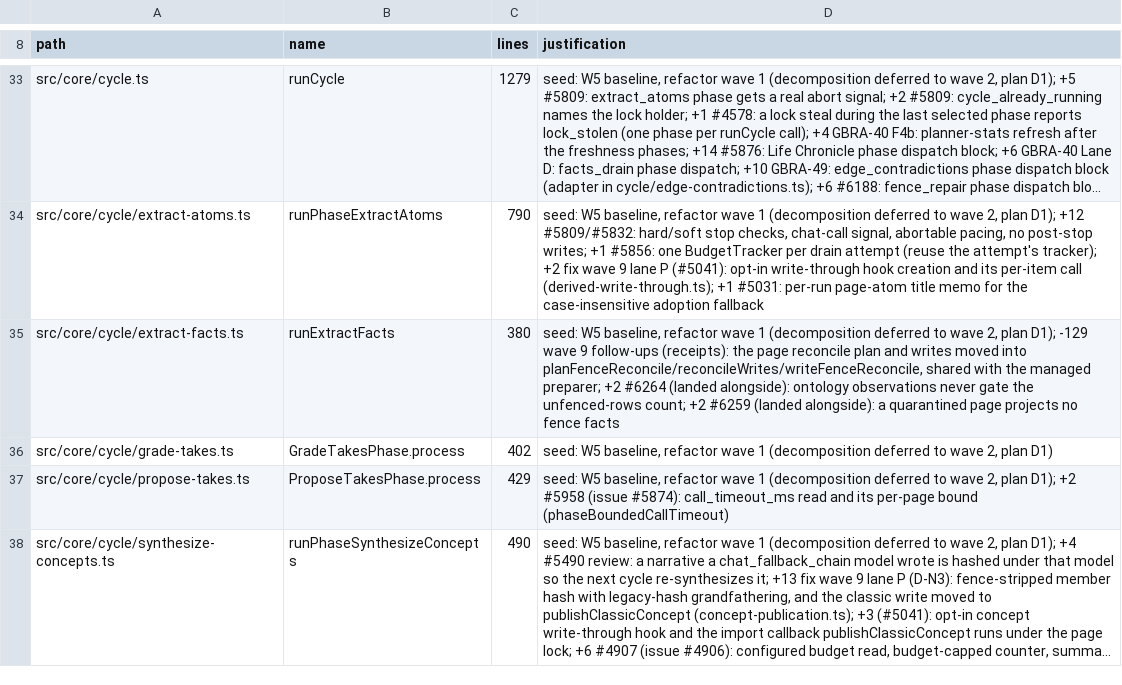
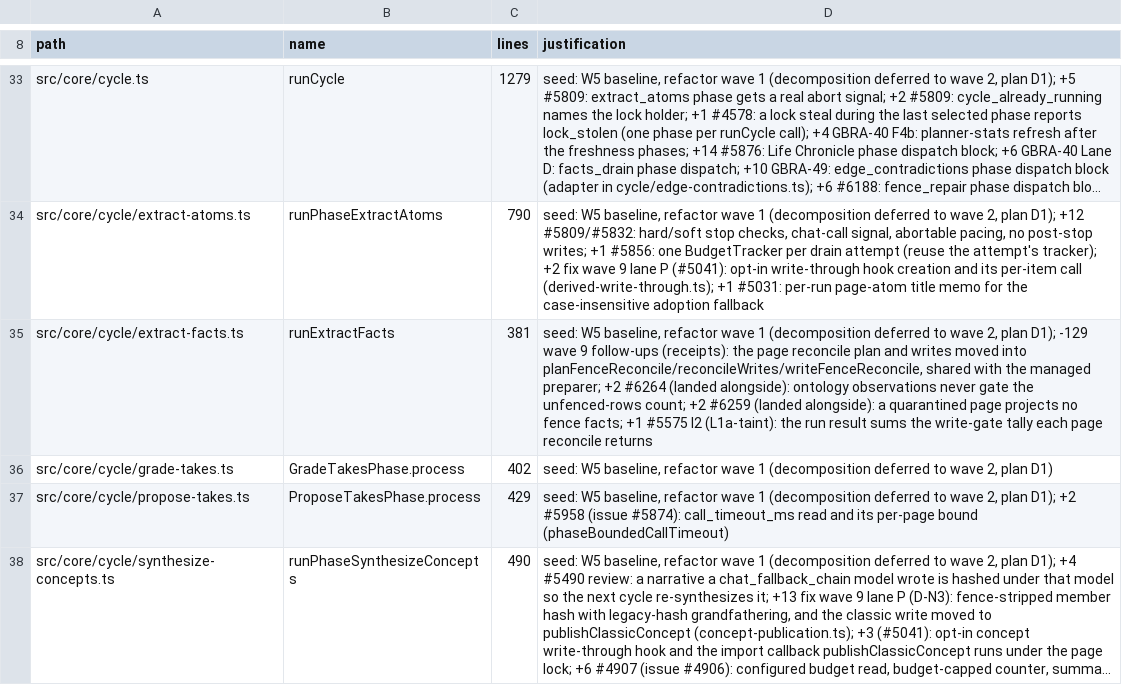
Before and after one commit to CloudEngineHub/gbrain, a TSV file: scripts/function-size-baseline.tsv, drawn as a sheet; only a part is shown, gaps mark what is left out; long unchanged cells end in …; the diff names each change by its address in the sheet, - before the commit and + after, or states it on an @@ line.

Commit message:
feat(trust): managed conversation facts and the receipted fence reconcile declare their page taint and pass the write gate (#5575 L1a-taint)
Co-authored-by: capy-ai[bot] <230910855+capy-ai[bot]@users.noreply.github.com>

```diff
--- a/scripts/function-size-baseline.tsv
+++ b/scripts/function-size-baseline.tsv
-C35 (lines): 380
+C35 (lines): 381
-D35 (justification): …no fence facts
+D35 (justification): …no fence facts; +1 #5575 I2 (L1a-taint): the run result sums the write-gate tally each page reconcile returns
```
Also changed, not shown: 3 other files.
